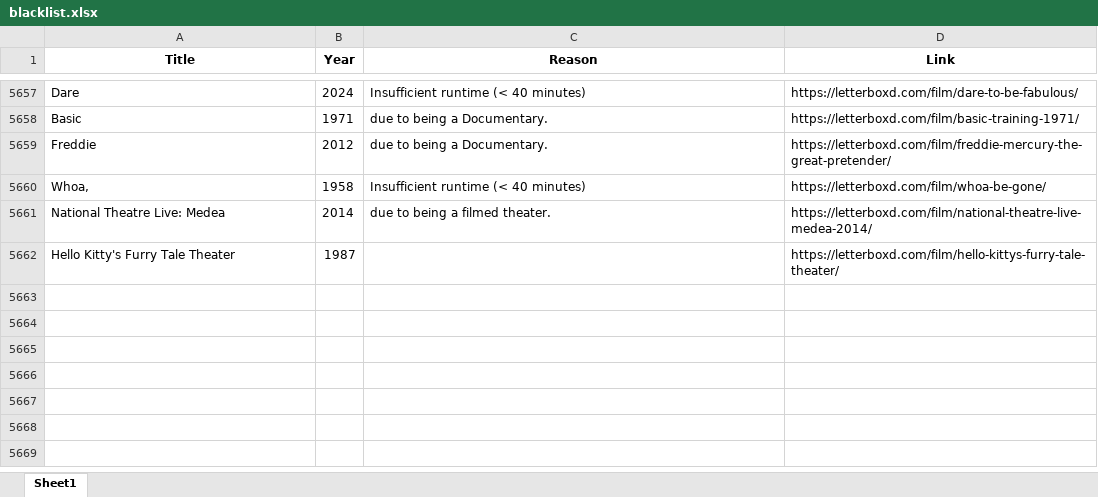
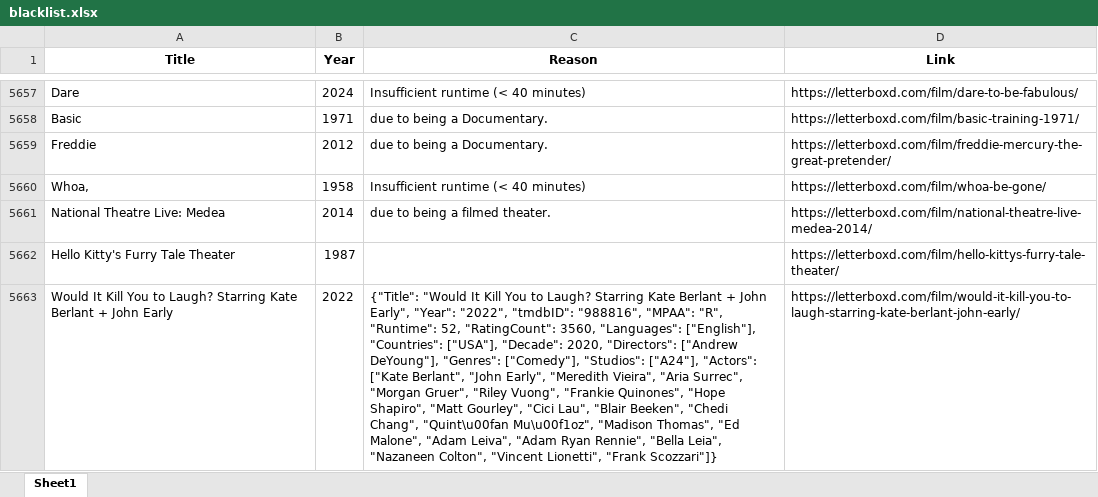
Before and after one commit to bigbadraj/Letterboxd-List-Scraping, an Excel workbook: blacklist.xlsx, sheet Sheet1, drawn as a sheet; only a part is shown, gaps mark what is left out; values as stored, in another font and other column widths than the file's, no borders; the diff names each change by its address in the sheet, - before the commit and + after, or states it on an @@ line.

```diff
--- a/blacklist.xlsx (sheet Sheet1)
+++ b/blacklist.xlsx (sheet Sheet1)
+row 5663: Would It Kill You to Laugh? Starring Kate Berlant + John Early | 2022 | {"Title": "Would It Kill You to Laugh? Starring Kate Berlant + John Early", "Year": "2022", "tmdbID": "988816", "MPAA": "R", "Runtime": 52, "RatingCount": 3560, "Languages": ["English"], "Countries": ["USA"], "Decade": 2020, "Directors": ["Andrew DeYoung"], "Genres": ["Comedy"], "Studios": ["A24"], "Actors": ["Kate Berlant", "John Early", "Meredith Vieira", "Aria Surrec", "Morgan Gruer", "Riley Vuong", "Frankie Quinones", "Hope Shapiro", "Matt Gourley", "Cici Lau", "Blair Beeken", "Chedi Chang", "Quint\u00fan Mu\u00f1oz", "Madison Thomas", "Ed Malone", "Adam Leiva", "Adam Ryan Rennie", "Bella Leia", "Nazaneen Colton", "Vincent Lionetti", "Frank Scozzari"]} | https://letterboxd.com/film/would-it-kill-you-to-laugh-starring-kate-berlant-john-early/
```
Also changed, not shown: 3 other files.
